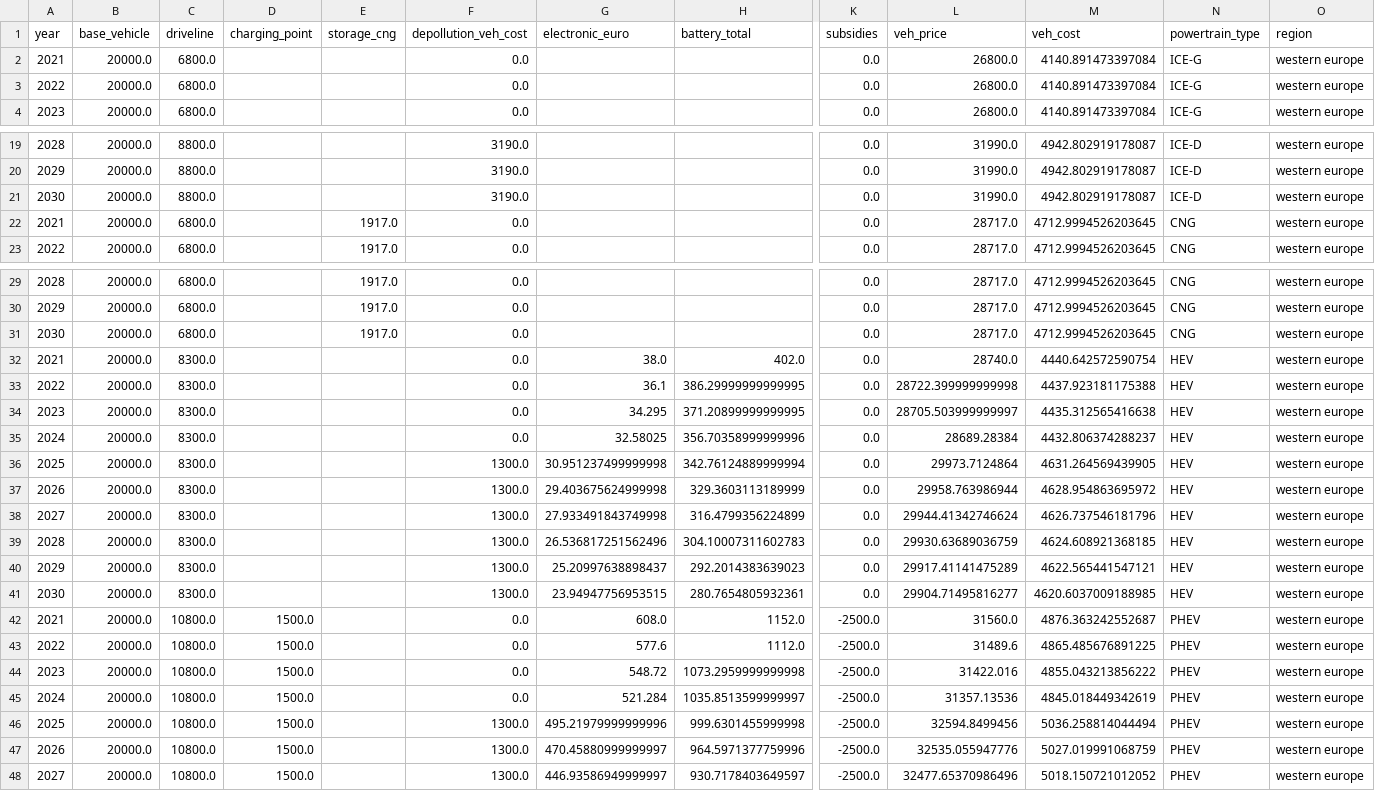
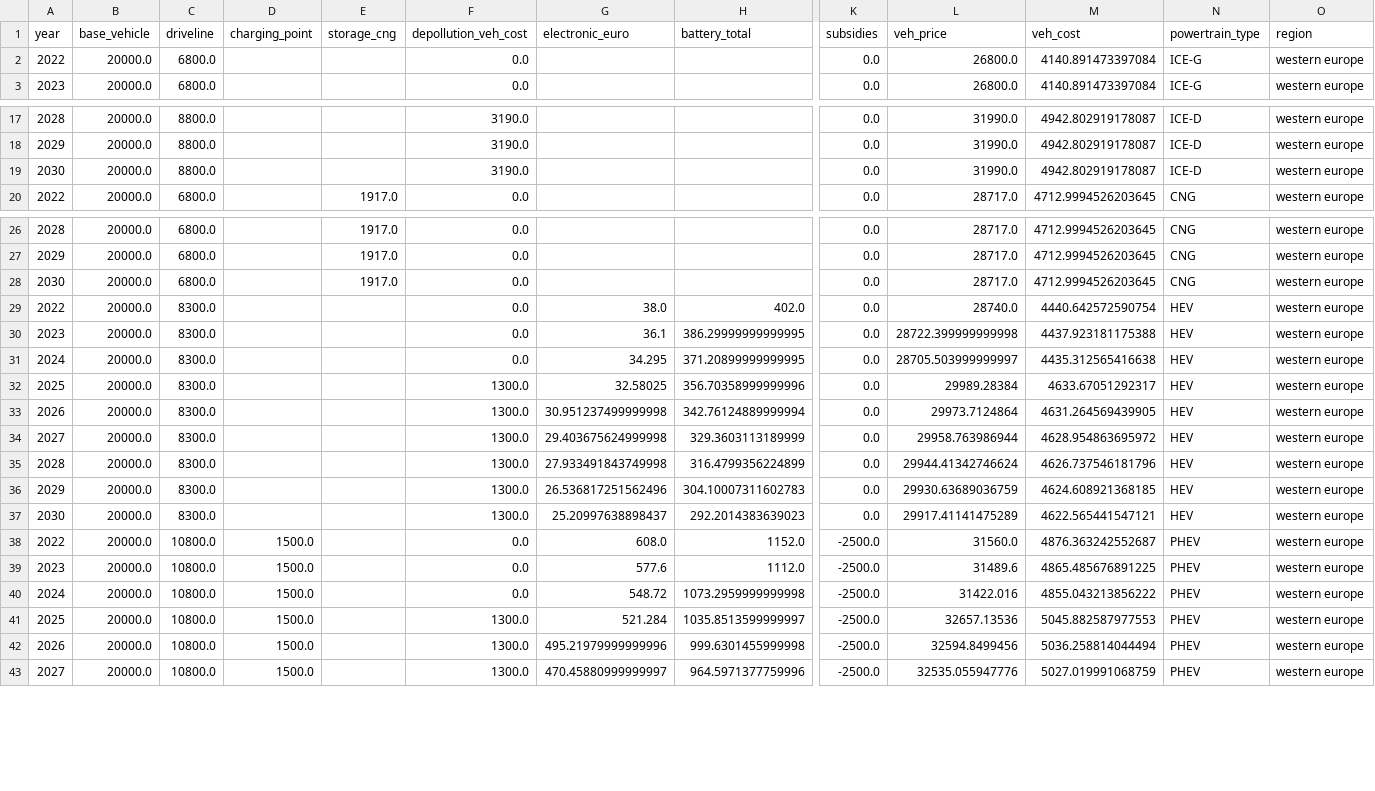
Before and after one commit to yousmaaz/powertrain-project, a CSV file: data/output/veh_cost_output.csv, drawn as a sheet; only a part is shown, gaps mark what is left out; removed rows and columns are numbered as before the commit, all else as after; rows hold the shown columns only; the diff covers the shown part only; the diff names each change by its address in the sheet, - before the commit and + after, or states it on an @@ line.

```diff
--- a/data/output/veh_cost_output.csv
+++ b/data/output/veh_cost_output.csv
-row 2: 2021 | 20000.0 | 6800.0 |  |  | 0.0 |  |  | 0.0 | 26800.0 | 4140.891473397084 | ICE-G | western europe
-row 22: 2021 | 20000.0 | 6800.0 |  | 1917.0 | 0.0 |  |  | 0.0 | 28717.0 | 4712.9994526203645 | CNG | western europe
-A29 (year): 2021
+A29 (year): 2022
-A30 (year): 2022
+A30 (year): 2023
-A31 (year): 2023
+A31 (year): 2024
-A32 (year): 2024
+A32 (year): 2025
-F32 (depollution_veh_cost): 0.0
+F32 (depollution_veh_cost): 1300.0
-L32 (veh_price): 28689.28384
+L32 (veh_price): 29989.28384
-M32 (veh_cost): 4432.806374288237
+M32 (veh_cost): 4633.67051292317
-A33 (year): 2025
+A33 (year): 2026
-A34 (year): 2026
+A34 (year): 2027
-A35 (year): 2027
+A35 (year): 2028
-A36 (year): 2028
+A36 (year): 2029
-A37 (year): 2029
+A37 (year): 2030
-row 41: 2030 | 20000.0 | 8300.0 |  |  | 1300.0 | 23.94947756953515 | 280.7654805932361 | 0.0 | 29904.71495816277 | 4620.6037009188985 | HEV | western europe
-A38 (year): 2021
+A38 (year): 2022
-A39 (year): 2022
+A39 (year): 2023
-A40 (year): 2023
+A40 (year): 2024
-row 45: 2024 | 20000.0 | 10800.0 | 1500.0 |  | 0.0 | 521.284 | 1035.8513599999997 | -2500.0 | 31357.13536 | 4845.018449342619 | PHEV | western europe
-G41 (electronic_euro): 495.21979999999996
+G41 (electronic_euro): 521.284
-H41 (battery_total): 999.6301455999998
+H41 (battery_total): 1035.8513599999997
-L41 (veh_price): 32594.8499456
+L41 (veh_price): 32657.13536
-M41 (veh_cost): 5036.258814044494
+M41 (veh_cost): 5045.882587977553
-G42 (electronic_euro): 470.45880999999997
+G42 (electronic_euro): 495.21979999999996
-H42 (battery_total): 964.5971377759996
+H42 (battery_total): 999.6301455999998
-L42 (veh_price): 32535.055947776
+L42 (veh_price): 32594.8499456
-M42 (veh_cost): 5027.019991068759
+M42 (veh_cost): 5036.258814044494
-G43 (electronic_euro): 446.93586949999997
+G43 (electronic_euro): 470.45880999999997
-H43 (battery_total): 930.7178403649597
+H43 (battery_total): 964.5971377759996
-L43 (veh_price): 32477.65370986496
+L43 (veh_price): 32535.055947776
-M43 (veh_cost): 5018.150721012052
+M43 (veh_cost): 5027.019991068759
```
Also changed, not shown: 3 removed rows and 75 edited cells elsewhere in this file, data/output/fuel_cost_output.csv, 1 other file.
